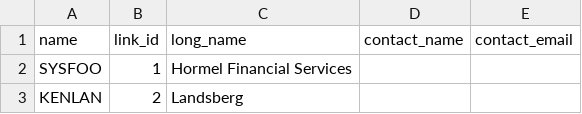
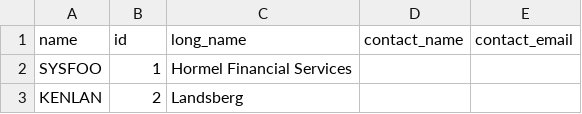
Before and after one commit to dylan-conlin/SK-Quality-Assurance-App, a CSV file: db/supplier_info.csv, drawn as a sheet; only a part is shown.

```diff
--- a/db/supplier_info.csv
+++ b/db/supplier_info.csv
@@ -1,2 +1,2 @@
-name,link_id,long_name,contact_name,contact_email
+name,id,long_name,contact_name,contact_email
 SYSFOO,1,Hormel Financial Services,,
```
Also changed, not shown: db/component_info.csv, 16 other files.
